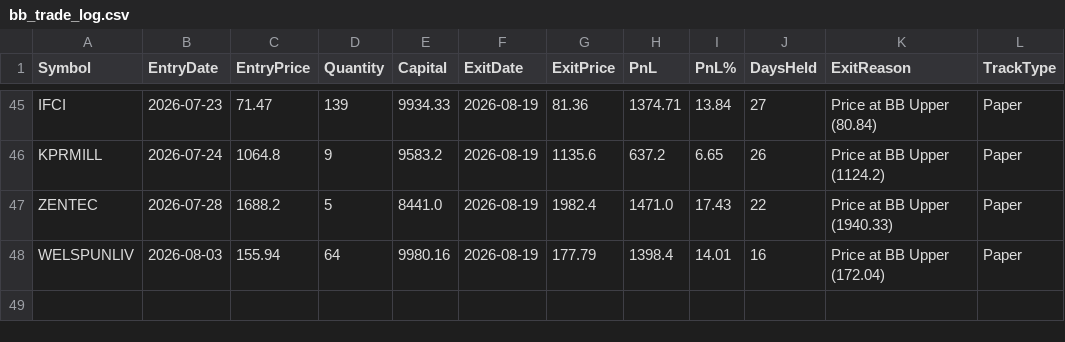
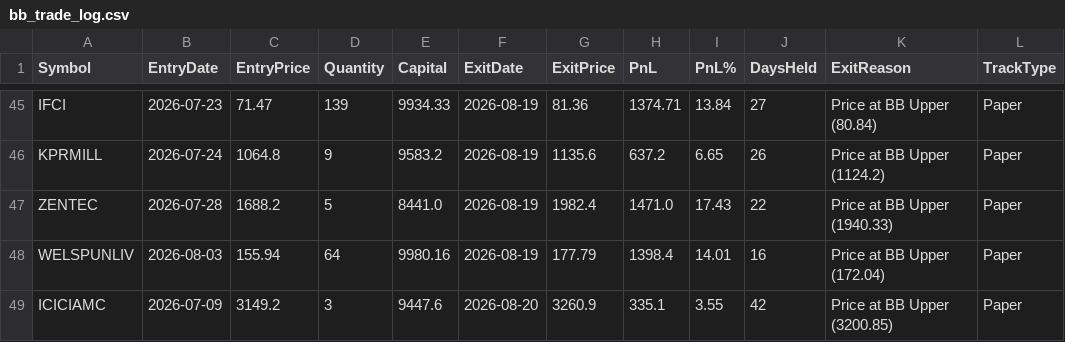
Before and after one commit to finnyrajmann/nse-bb-system, a CSV file: data/bb_trade_log.csv, drawn as a sheet; only a part is shown, gaps mark what is left out; the diff names each change by its address in the sheet, - before the commit and + after, or states it on an @@ line.

Commit message:
Auto-update — 2026-08-20

```diff
--- a/data/bb_trade_log.csv
+++ b/data/bb_trade_log.csv
+row 49: ICICIAMC | 2026-07-09 | 3149.2 | 3 | 9447.6 | 2026-08-20 | 3260.9 | 335.1 | 3.55 | 42 | Price at BB Upper (3200.85) | Paper
```
